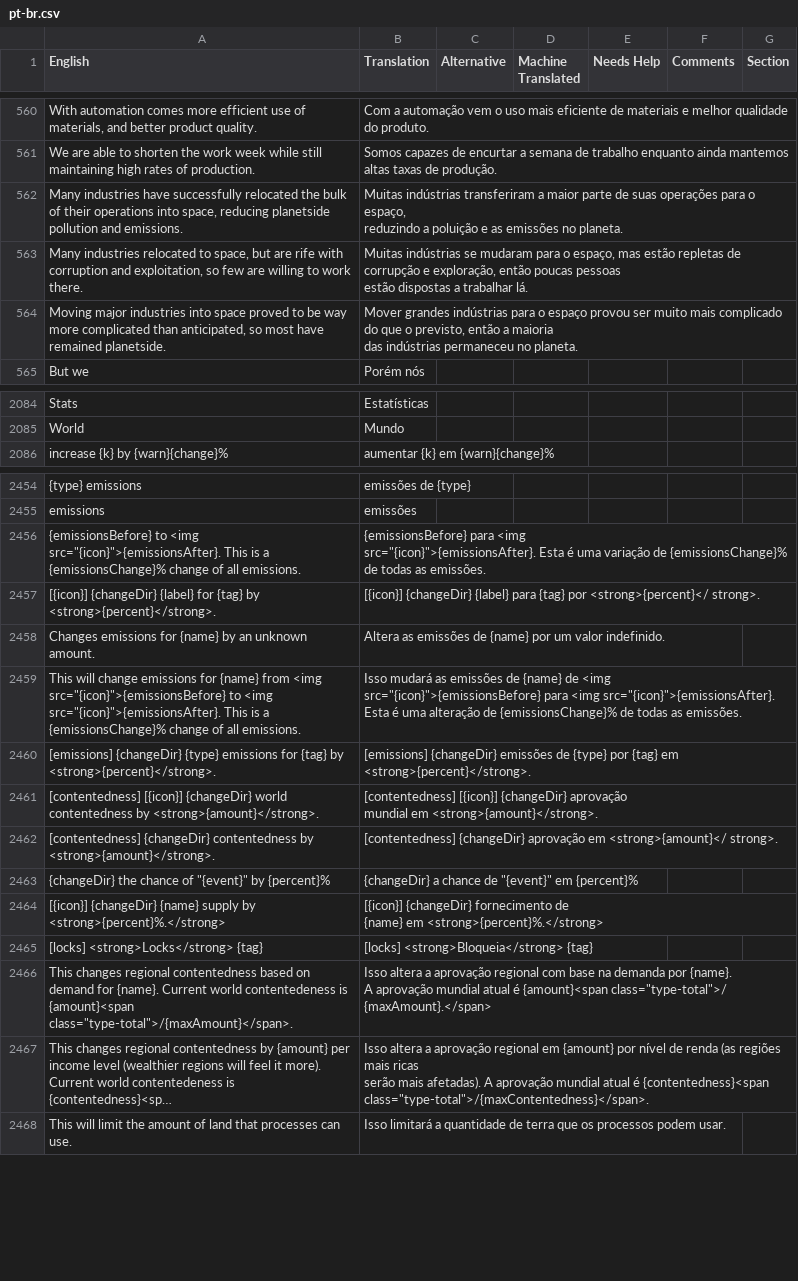
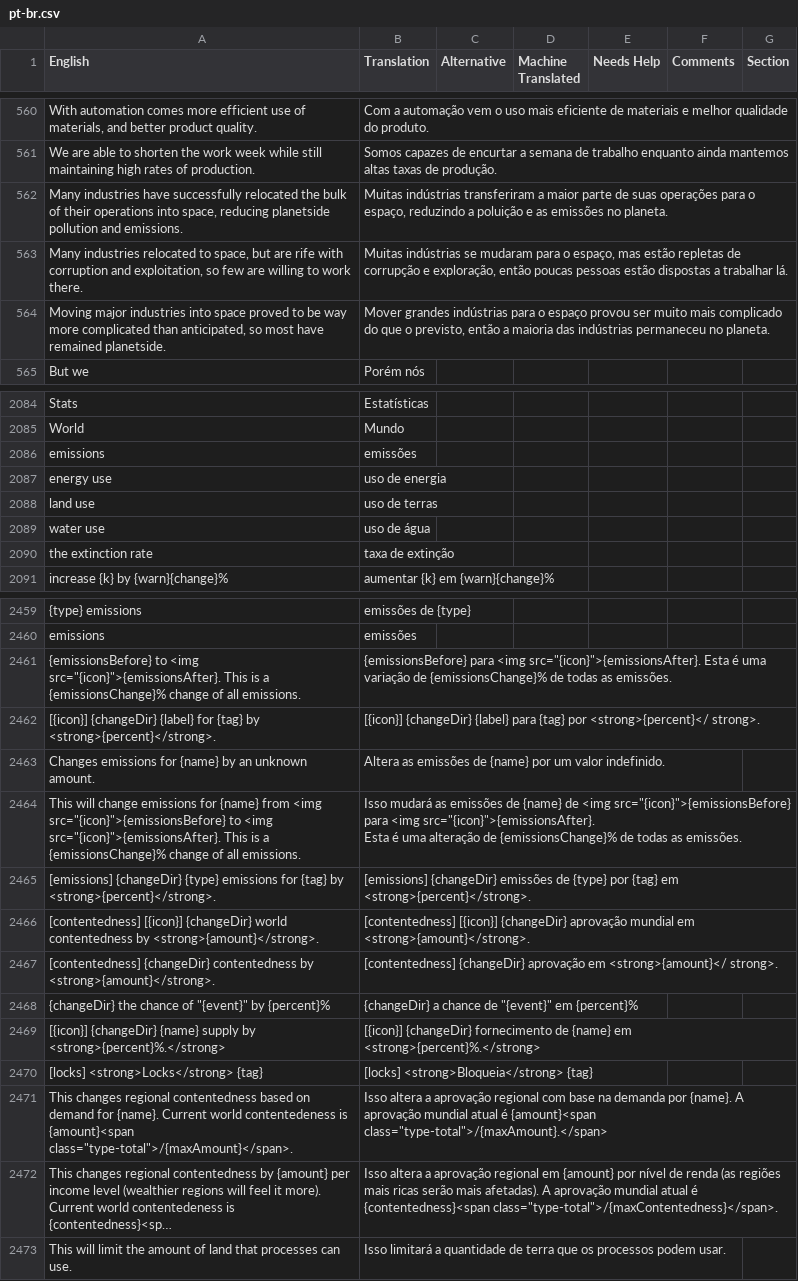
Before and after one commit to frnsys/half_earth, a CSV file: assets/lang/src/pt-br.csv, drawn as a sheet; only a part is shown, gaps mark what is left out; long unchanged cells end in …; addresses are those after the commit; ↵ is a line break in a cell; the diff covers the shown part only; the diff names each change by its address in the sheet, - before the commit and + after, or states it on an @@ line.

Commit message:
translation updates

```diff
--- a/assets/lang/src/pt-br.csv
+++ b/assets/lang/src/pt-br.csv
-B562 (Translation): …no planeta.
+B562 (Translation): …no planeta.
-B563 (Translation): …trabalhar lá.
+B563 (Translation): …trabalhar lá.
-B564 (Translation): …no planeta.
+B564 (Translation): …no planeta.
+row 2086: emissions | emissões
+row 2087: energy use | uso de energia
+row 2088: land use | uso de terras
+row 2089: water use | uso de água
+row 2090: the extinction rate | taxa de extinção
-B2461 (Translation): …as emissões.
+B2461 (Translation): …as emissões.
-B2464 (Translation): …as emissões.
+B2464 (Translation): …as emissões.
-B2466 (Translation): …em <strong>{amount}</strong>.
+B2466 (Translation): …em <strong>{amount}</strong>.
-B2469 (Translation): …em <strong>{percent}%.</strong>
+B2469 (Translation): …em <strong>{percent}%.</strong>
-B2471 (Translation): …é {amount}<span class="type-total">/ ↵ {maxAmount}.</span>
+B2471 (Translation): …é {amount}<span class="type-total">/{maxAmount}.</span>
-B2472 (Translation): …{contentedness}<span class="type-total">/{maxContentedness}</span>.
+B2472 (Translation): …{contentedness}<span class="type-total">/{maxContentedness}</span>.
```
Also changed, not shown: 70 edited cells elsewhere in this file, 2 other files.
